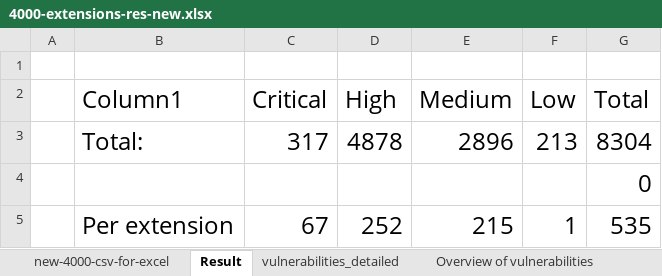
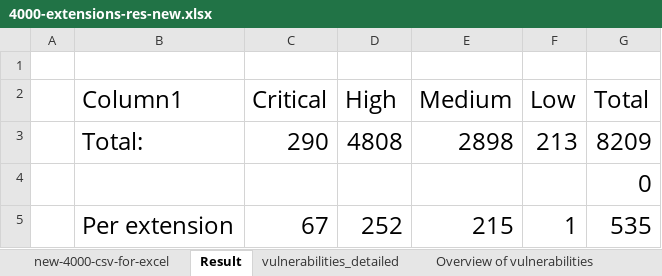
Before and after one commit to Bruswei/VScode-extension-scrape, an Excel workbook: 4000-extensions-res-new.xlsx, sheet Result, drawn as a sheet; values as stored, in another font and other column widths than the file's, no borders; table styles not drawn; removed rows and columns are numbered as before the commit, all else as after; the diff names each change by its address in the sheet, - before the commit and + after, or states it on an @@ line.

```diff
--- a/4000-extensions-res-new.xlsx (sheet Result)
+++ b/4000-extensions-res-new.xlsx (sheet Result)
-row 3:  | Total: | 317 | 4878 | 2896 | 213 | 8304
+row 3:  | Total: | 290 | 4808 | 2898 | 213 | 8209
```
Also changed, not shown: sheet new-4000-csv-for-excel, 3 other files.
